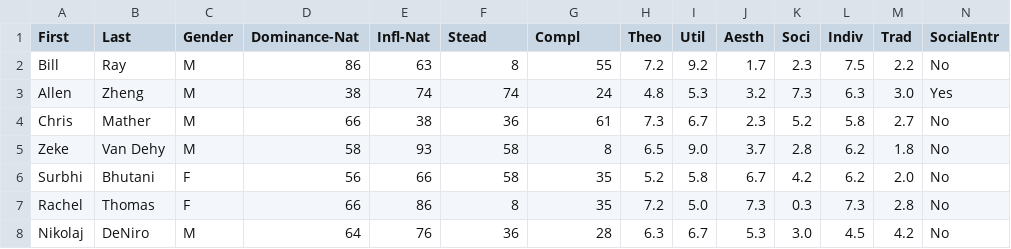
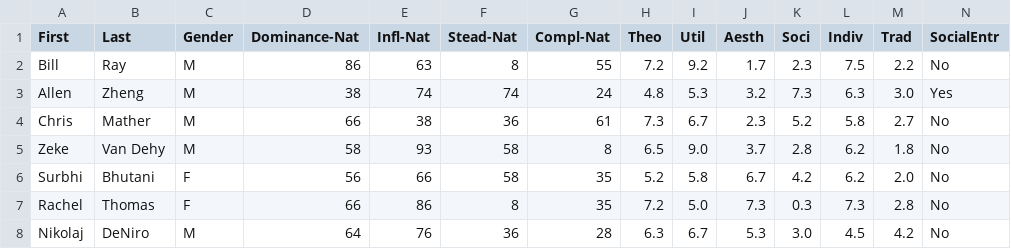
Before and after one commit to Indigo-Project/Indigo_Utilities, a CSV file: Output_Files/Entrepreneur_Lists/fdsa.csv, drawn as a sheet; only a part is shown.

```diff
--- a/Output_Files/Entrepreneur_Lists/fdsa.csv
+++ b/Output_Files/Entrepreneur_Lists/fdsa.csv
@@ -1,2 +1,2 @@
-First,Last,Gender,Dominance-Nat,Infl-Nat,Stead,Compl,Theo,Util,Aesth,Soci,Indiv,Trad,SocialEntr
+First,Last,Gender,Dominance-Nat,Infl-Nat,Stead-Nat,Compl-Nat,Theo,Util,Aesth,Soci,Indiv,Trad,SocialEntr
 Bill,Ray,M,86,63,8,55,7.2,9.2,1.7,2.3,7.5,2.2,No
```
Also changed, not shown: 4 other files.
